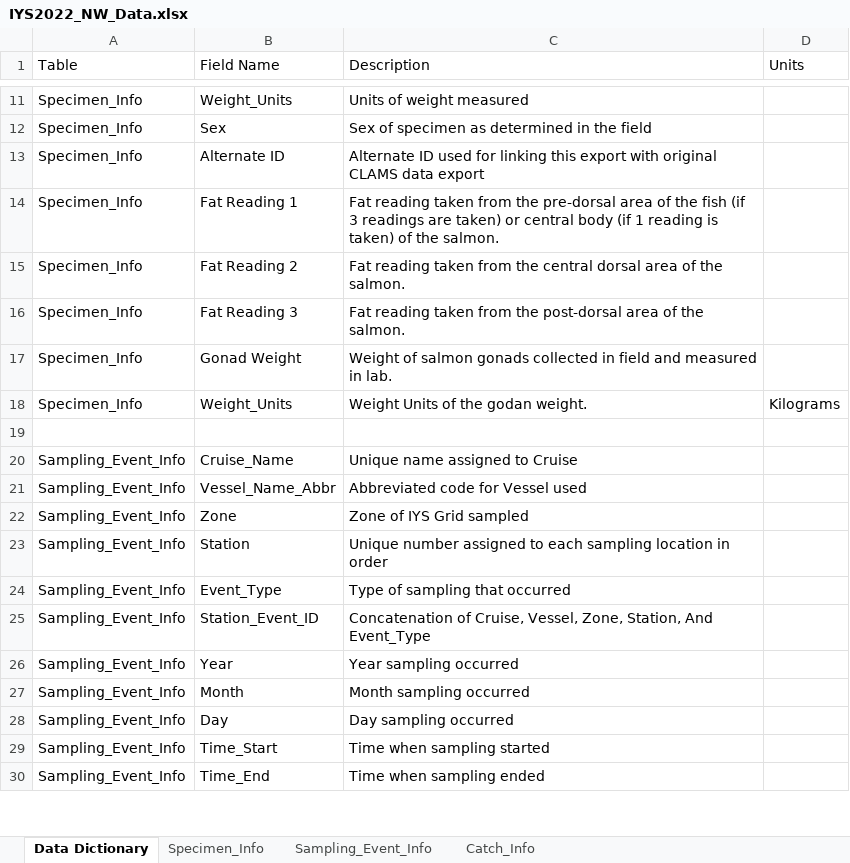
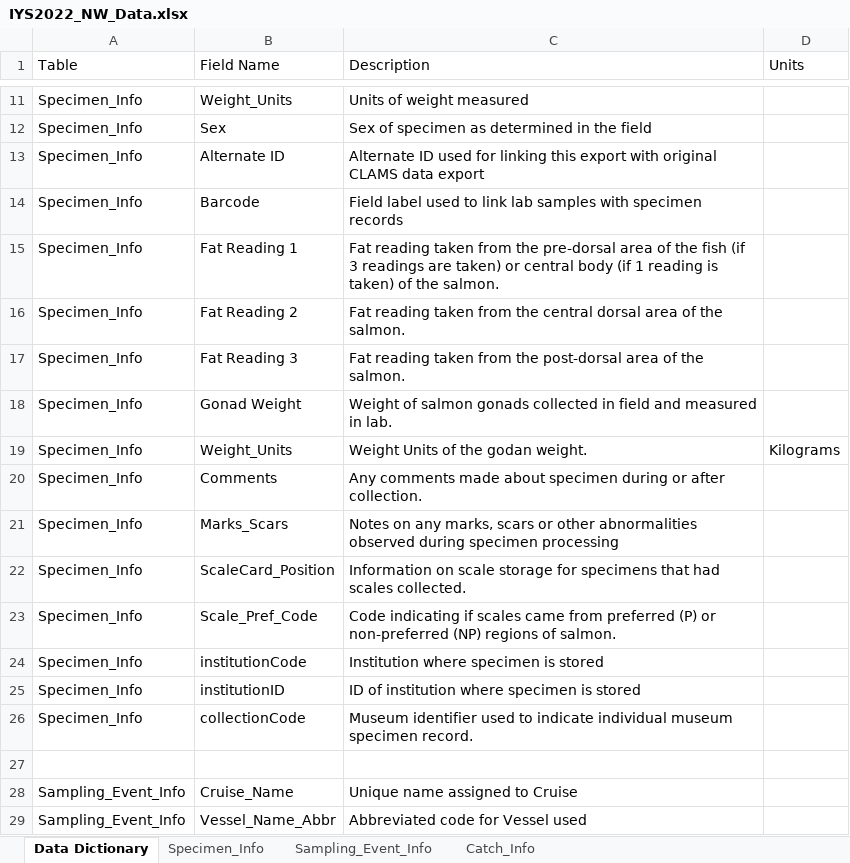
Before and after one commit to international-year-of-the-salmon/2022-IYS-Bongo, an Excel workbook: IYS_data_template/IYS2022_NW_Data.xlsx, sheet Data Dictionary, drawn as a sheet; only a part is shown, gaps mark what is left out; the shorter side is filled out with more unchanged rows; values as stored, in another font and other column widths than the file's, no borders; the diff names each change by its address in the sheet, - before the commit and + after, or states it on an @@ line.

```diff
--- a/IYS_data_template/IYS2022_NW_Data.xlsx (sheet Data Dictionary)
+++ b/IYS_data_template/IYS2022_NW_Data.xlsx (sheet Data Dictionary)
+row 14: Specimen_Info | Barcode | Field label used to link lab samples with specimen records
+row 20: Specimen_Info | Comments | Any comments made about specimen during or after collection.
+row 21: Specimen_Info | Marks_Scars | Notes on any marks, scars or other abnormalities observed during specimen processing
+row 22: Specimen_Info | ScaleCard_Position | Information on scale storage for specimens that had scales collected.
+row 23: Specimen_Info | Scale_Pref_Code | Code indicating if scales came from preferred (P) or non-preferred (NP) regions of salmon.
+row 24: Specimen_Info | institutionCode | Institution where specimen is stored
+row 25: Specimen_Info | institutionID | ID of institution where specimen is stored
+row 26: Specimen_Info | collectionCode | Museum identifier used to indicate individual museum specimen record.
```
Also changed, not shown: sheet Specimen_Info, sheet Catch_Info, sheet Sampling_Event_Info, hidden cells, scripts/IYS2022_Zooplankton_Template.xlsx, 9 other files.
